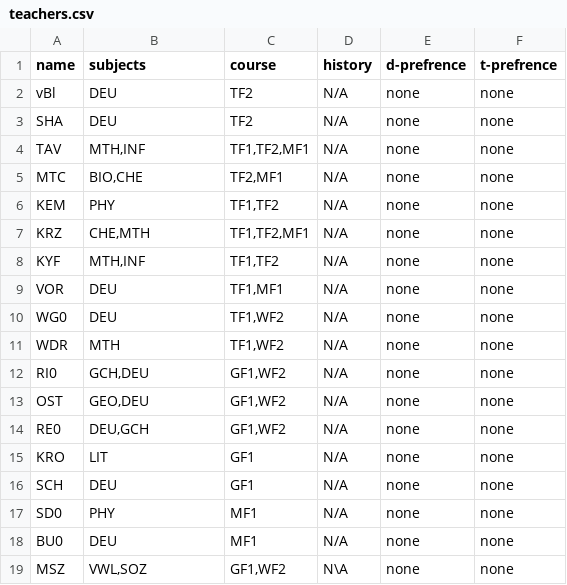
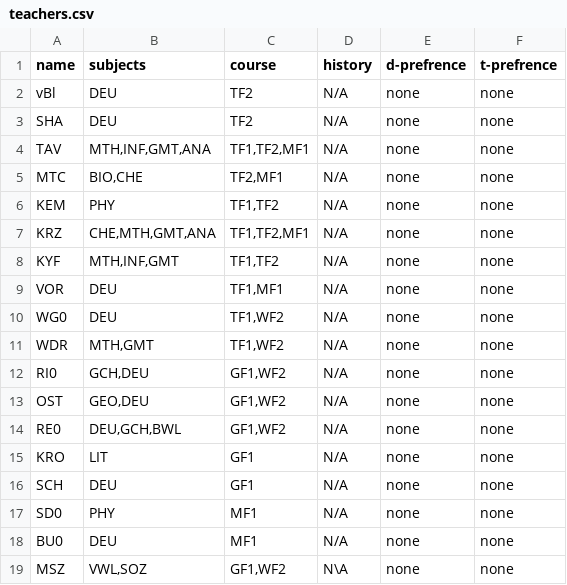
Before and after one commit to Mohammed0Saeed/SchedulePlanner, a CSV file: dataBase/teachers.csv, drawn as a sheet.

```diff
--- a/dataBase/teachers.csv
+++ b/dataBase/teachers.csv
@@ -3,13 +3,13 @@ vBl,DEU,TF2,N/A, none, none
 SHA,DEU,TF2,N/A, none, none
-TAV,"MTH,INF","TF1,TF2,MF1",N/A, none, none
+TAV,"MTH,INF,GMT,ANA","TF1,TF2,MF1",N/A, none, none
 MTC,"BIO,CHE","TF2,MF1",N/A, none, none
 KEM,PHY,"TF1,TF2",N/A, none, none
-KRZ,"CHE,MTH","TF1,TF2,MF1",N/A, none, none
-KYF,"MTH,INF","TF1,TF2",N/A, none, none
+KRZ,"CHE,MTH,GMT,ANA","TF1,TF2,MF1",N/A, none, none
+KYF,"MTH,INF,GMT","TF1,TF2",N/A, none, none
 VOR,DEU,"TF1,MF1",N/A, none, none
 WG0,DEU,"TF1,WF2",N/A, none, none
-WDR,MTH,"TF1,WF2",N/A, none, none
+WDR,"MTH,GMT","TF1,WF2",N/A, none, none
 RI0,"GCH,DEU","GF1,WF2",N/A, none, none
 OST,"GEO,DEU","GF1,WF2",N/A, none, none
-RE0,"DEU,GCH","GF1,WF2",N/A, none, none
+RE0,"DEU,GCH,BWL","GF1,WF2",N/A, none, none
 KRO,LIT,GF1,N/A, none, none
```
Also changed, not shown: dataBase/subjects.csv, 5 other files.
